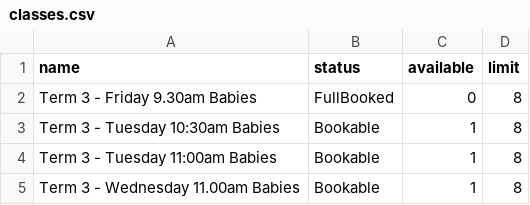
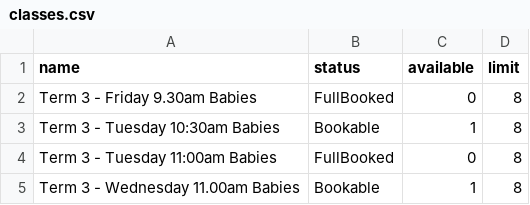
Before and after one commit to dalanmiller/baby-swim-flat, a CSV file: classes.csv, drawn as a sheet.

Commit message:
Flat: latest data (2021-07-15T00:48:48.486Z) {   "date": "2021-07-15T00:48:48.486Z",   "files": [     {       "name": "classes.csv",       "deltaBytes": 2,       "source": "https://yarraleisure.perfectgym.com.au/clientportal2/Groups/GroupsCalendar/GroupList?clubId=3&vacancies=1&ageLimitId=3&pageNumber=1&activityCategoryId=null&activityUserLevelId=null&daysOfWeek=[]&semesterIds=[]&query.pagenumber=1&query.pagesize=50"     },     {       "name": "classes.json",       "deltaBytes": 2,       "source": "https://yarraleisure.perfectgym.com.au/clientportal2/Groups/GroupsCalendar/GroupList?clubId=3&vacancies=1&ageLimitId=3&pageNumber=1&activityCategoryId=null&activityUserLevelId=null&daysOfWeek=[]&semesterIds=[]&query.pagenumber=1&query.pagesize=50"     }   ] }

```diff
--- a/classes.csv
+++ b/classes.csv
@@ -3,3 +3,3 @@ Term 3 - Friday 9.30am Babies,FullBooked,0,8
 Term 3 - Tuesday 10:30am Babies,Bookable,1,8
-Term 3 - Tuesday 11:00am Babies,Bookable,1,8
+Term 3 - Tuesday 11:00am Babies,FullBooked,0,8
 Term 3 - Wednesday 11.00am Babies,Bookable,1,8
```
Also changed, not shown: 1 other file.
